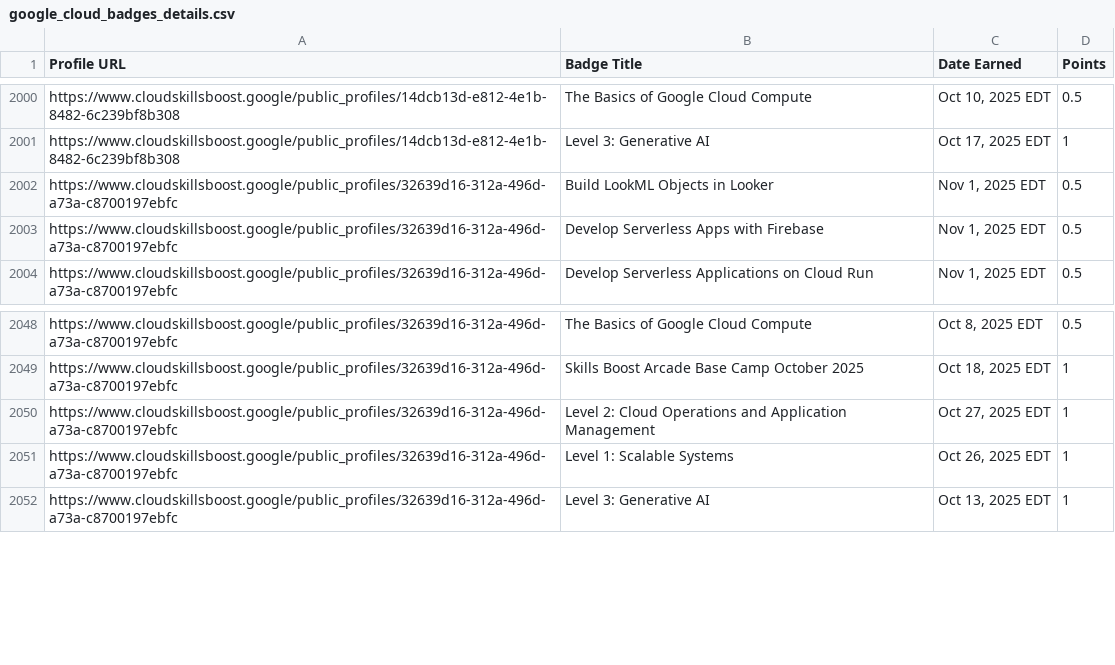
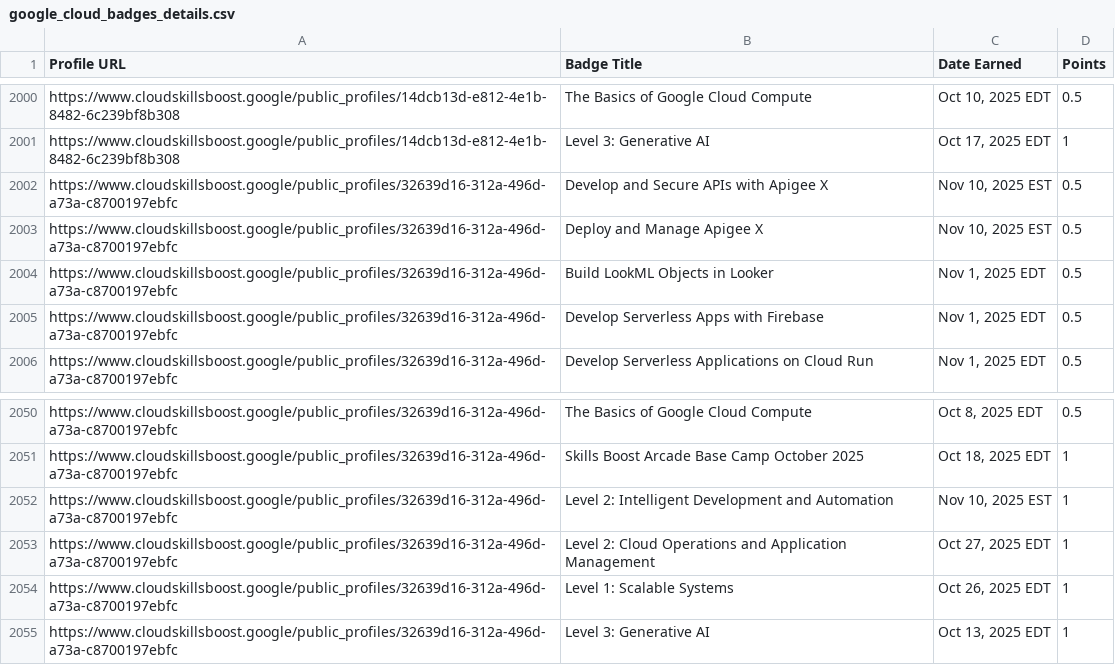
Before and after one commit to mohitsharmas97/leaderboard_gdg, a CSV file: google_cloud_badges_details.csv, drawn as a sheet; only a part is shown, gaps mark what is left out.

```diff
--- a/google_cloud_badges_details.csv
+++ b/google_cloud_badges_details.csv
@@ -2001,2 +2001,4 @@ https://www.cloudskillsboost.google/public_profiles/14dcb13d-e812-4e1b-8482-6c23
 https://www.cloudskillsboost.google/public_profiles/14dcb13d-e812-4e1b-8482-6c239bf8b308,Level 3: Generative AI,"Oct 17, 2025 EDT",1
+https://www.cloudskillsboost.google/public_profiles/32639d16-312a-496d-a73a-c8700197ebfc,Develop and Secure APIs with Apigee X,"Nov 10, 2025 EST",0.5
+https://www.cloudskillsboost.google/public_profiles/32639d16-312a-496d-a73a-c8700197ebfc,Deploy and Manage Apigee X,"Nov 10, 2025 EST",0.5
 https://www.cloudskillsboost.google/public_profiles/32639d16-312a-496d-a73a-c8700197ebfc,Build LookML Objects in Looker,"Nov  1, 2025 EDT",0.5
@@ -2049,2 +2051,3 @@ https://www.cloudskillsboost.google/public_profiles/32639d16-312a-496d-a73a-c870
 https://www.cloudskillsboost.google/public_profiles/32639d16-312a-496d-a73a-c8700197ebfc,Skills Boost Arcade Base Camp October 2025,"Oct 18, 2025 EDT",1
+https://www.cloudskillsboost.google/public_profiles/32639d16-312a-496d-a73a-c8700197ebfc,Level 2: Intelligent Development and Automation,"Nov 10, 2025 EST",1
 https://www.cloudskillsboost.google/public_profiles/32639d16-312a-496d-a73a-c8700197ebfc,Level 2: Cloud Operations and Application Management,"Oct 27, 2025 EDT",1
```
Also changed, not shown: progress_data.csv.
